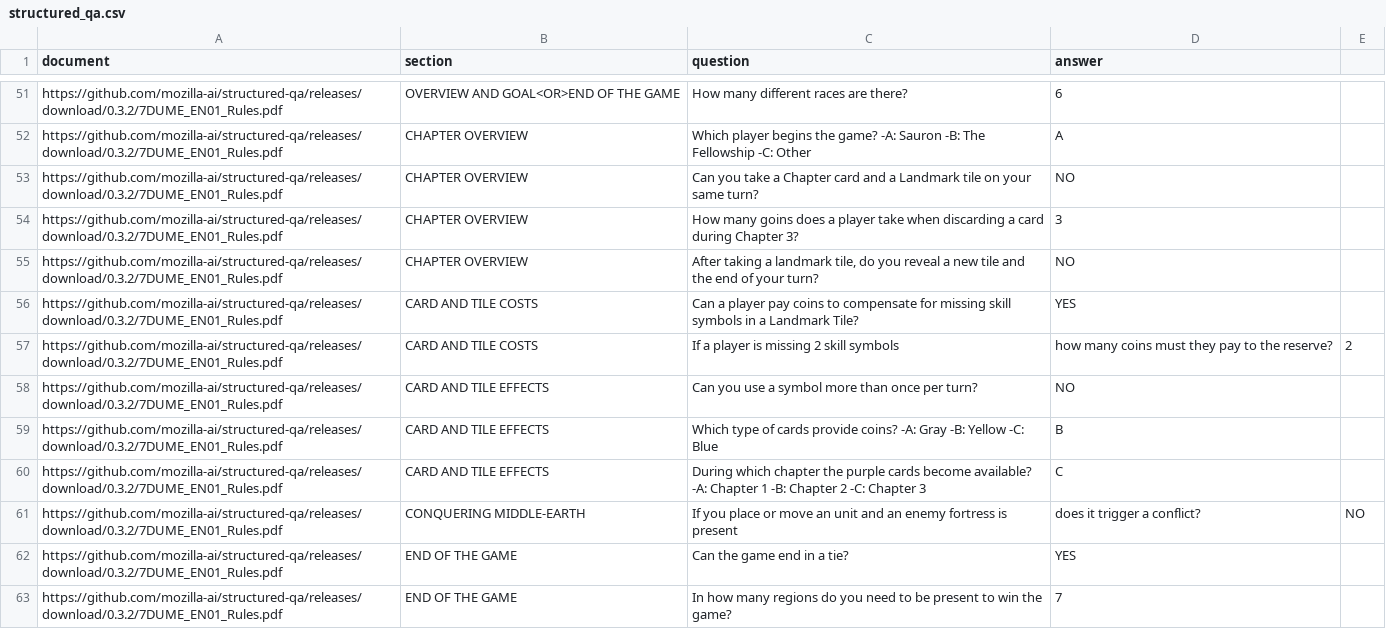
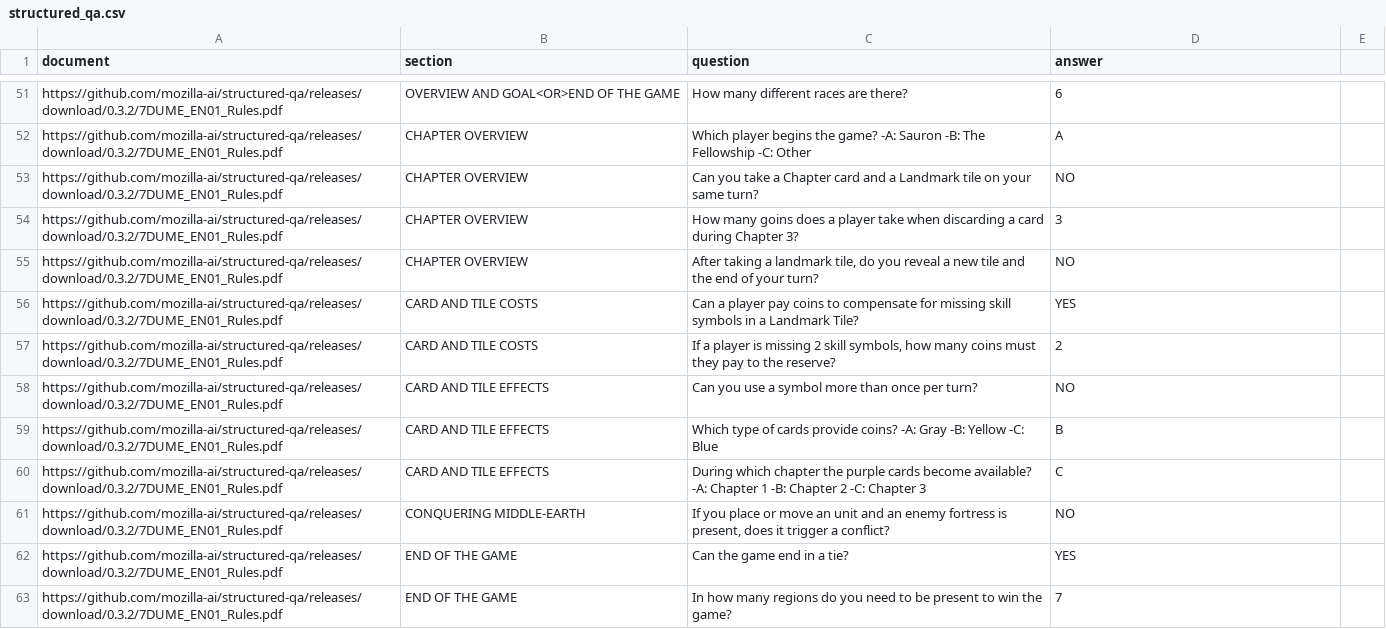
Before and after one commit to mozilla-ai/structured-qa, a CSV file: benchmark/structured_qa.csv, drawn as a sheet; only a part is shown, gaps mark what is left out.

Commit message:
fix

```diff
--- a/benchmark/structured_qa.csv
+++ b/benchmark/structured_qa.csv
@@ -56,3 +56,3 @@ https://github.com/mozilla-ai/structured-qa/releases/download/0.3.2/7DUME_EN01_R
 https://github.com/mozilla-ai/structured-qa/releases/download/0.3.2/7DUME_EN01_Rules.pdf,CARD AND TILE COSTS,Can a player pay coins to compensate for missing skill symbols in a Landmark Tile?,YES
-https://github.com/mozilla-ai/structured-qa/releases/download/0.3.2/7DUME_EN01_Rules.pdf,CARD AND TILE COSTS,If a player is missing 2 skill symbols, how many coins must they pay to the reserve?,2
+https://github.com/mozilla-ai/structured-qa/releases/download/0.3.2/7DUME_EN01_Rules.pdf,CARD AND TILE COSTS,"If a player is missing 2 skill symbols, how many coins must they pay to the reserve?",2
 https://github.com/mozilla-ai/structured-qa/releases/download/0.3.2/7DUME_EN01_Rules.pdf,CARD AND TILE EFFECTS,Can you use a symbol more than once per turn?,NO
@@ -60,3 +60,3 @@ https://github.com/mozilla-ai/structured-qa/releases/download/0.3.2/7DUME_EN01_R
 https://github.com/mozilla-ai/structured-qa/releases/download/0.3.2/7DUME_EN01_Rules.pdf,CARD AND TILE EFFECTS,During which chapter the purple cards become available? -A: Chapter 1 -B: Chapter 2 -C: Chapter 3,C
-https://github.com/mozilla-ai/structured-qa/releases/download/0.3.2/7DUME_EN01_Rules.pdf,CONQUERING MIDDLE-EARTH,If you place or move an unit and an enemy fortress is present, does it trigger a conflict?,NO
+https://github.com/mozilla-ai/structured-qa/releases/download/0.3.2/7DUME_EN01_Rules.pdf,CONQUERING MIDDLE-EARTH,"If you place or move an unit and an enemy fortress is present, does it trigger a conflict?",NO
 https://github.com/mozilla-ai/structured-qa/releases/download/0.3.2/7DUME_EN01_Rules.pdf,END OF THE GAME,Can the game end in a tie?,YES
```
